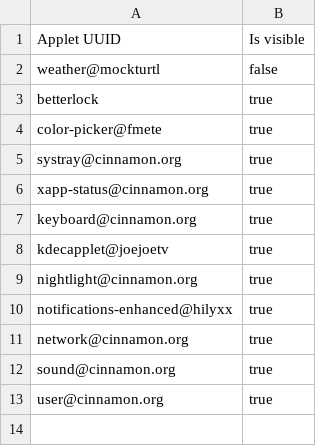
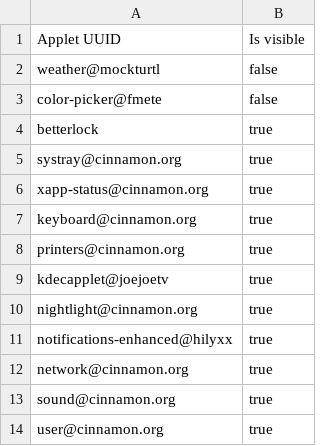
Before and after one commit to ivfrost/dotfiles, a CSV file: cinnamon/.local/share/cinnamon/applets/hideable-applets@cardsurf/values/last_values.csv, drawn as a sheet; removed rows and columns are numbered as before the commit, all else as after; the diff names each change by its address in the sheet, - before the commit and + after, or states it on an @@ line.

Commit message:
chore(cinnamon): update shortcuts; add printers applet

```diff
--- a/cinnamon/.local/share/cinnamon/applets/hideable-applets@cardsurf/values/last_values.csv
+++ b/cinnamon/.local/share/cinnamon/applets/hideable-applets@cardsurf/values/last_values.csv
+row 3: color-picker@fmete | false
-row 4: color-picker@fmete | true
+row 8: printers@cinnamon.org | true
```
Also changed, not shown: 54 other files.
